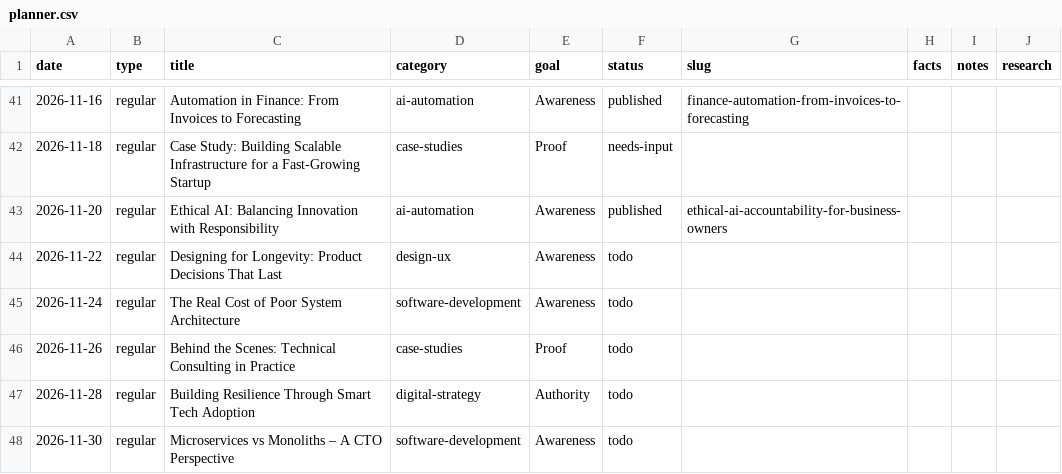
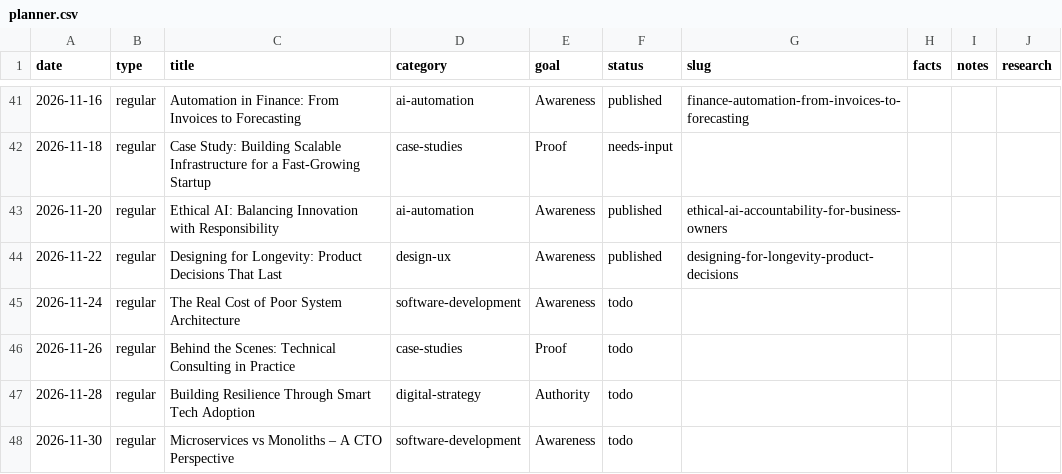
Before and after one commit to ArktikLabs/arktik.id, a CSV file: content/planner.csv, drawn as a sheet; only a part is shown, gaps mark what is left out.

Commit message:
content: publish "Designing for Longevity: Product Decisions That Last"

```diff
--- a/content/planner.csv
+++ b/content/planner.csv
@@ -43,3 +43,3 @@ date,type,title,category,goal,status,slug,facts,notes,research
 2026-11-20,regular,Ethical AI: Balancing Innovation with Responsibility,ai-automation,Awareness,published,ethical-ai-accountability-for-business-owners,,,
-2026-11-22,regular,Designing for Longevity: Product Decisions That Last,design-ux,Awareness,todo,,,,
+2026-11-22,regular,Designing for Longevity: Product Decisions That Last,design-ux,Awareness,published,designing-for-longevity-product-decisions,,,
 2026-11-24,regular,The Real Cost of Poor System Architecture,software-development,Awareness,todo,,,,
```
Also changed, not shown: 2 other files.
